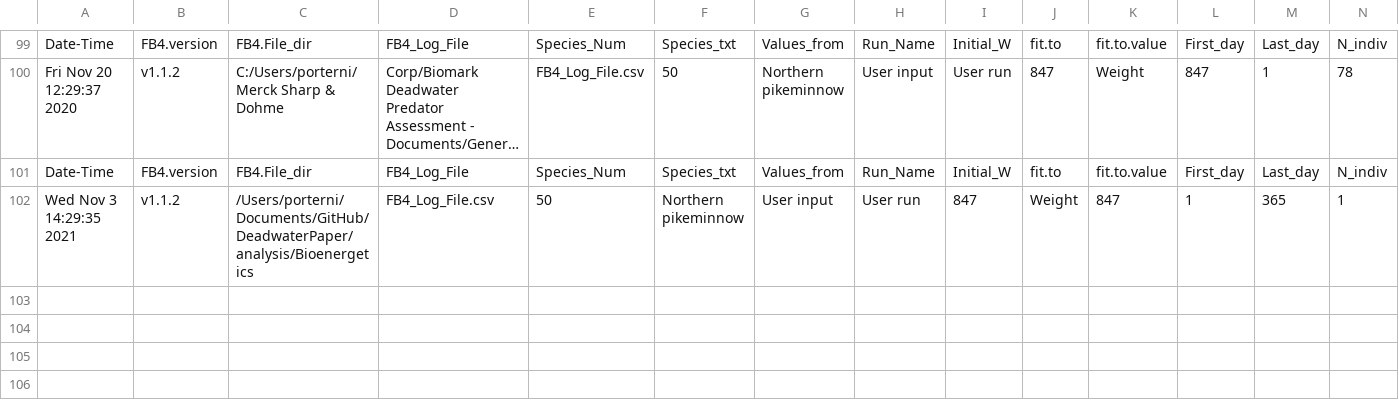
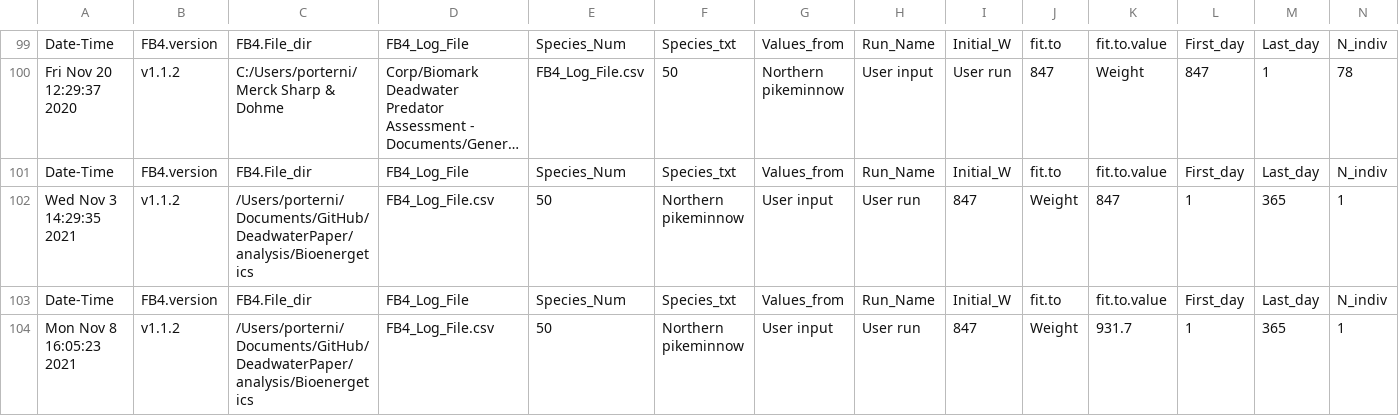
Before and after one commit to mackerman44/DeadwaterPaper, a CSV file: analysis/Bioenergetics/FB4_Log_File.csv, drawn as a sheet; only a part is shown, gaps mark what is left out; long unchanged cells end in …; rows hold the shown columns only; the diff names each change by its address in the sheet, - before the commit and + after, or states it on an @@ line.

Commit message:
Added new Bioenergetics model with 10% growth over a year

```diff
--- a/analysis/Bioenergetics/FB4_Log_File.csv
+++ b/analysis/Bioenergetics/FB4_Log_File.csv
+row 103: Date-Time | FB4.version | FB4.File_dir | FB4_Log_File | Species_Num | Species_txt | Values_from | Run_Name | Initial_W | fit.to | fit.to.value | First_day | Last_day | N_indiv
+row 104: Mon Nov 8 16:05:23 2021 | v1.1.2 | /Users/porterni/Documents/GitHub/DeadwaterPaper/analysis/Bioenergetics | FB4_Log_File.csv | 50 | Northern pikeminnow | User input | User run | 847 | Weight | 931.7 | 1 | 365 | 1
```
Also changed, not shown: 2 other files.
